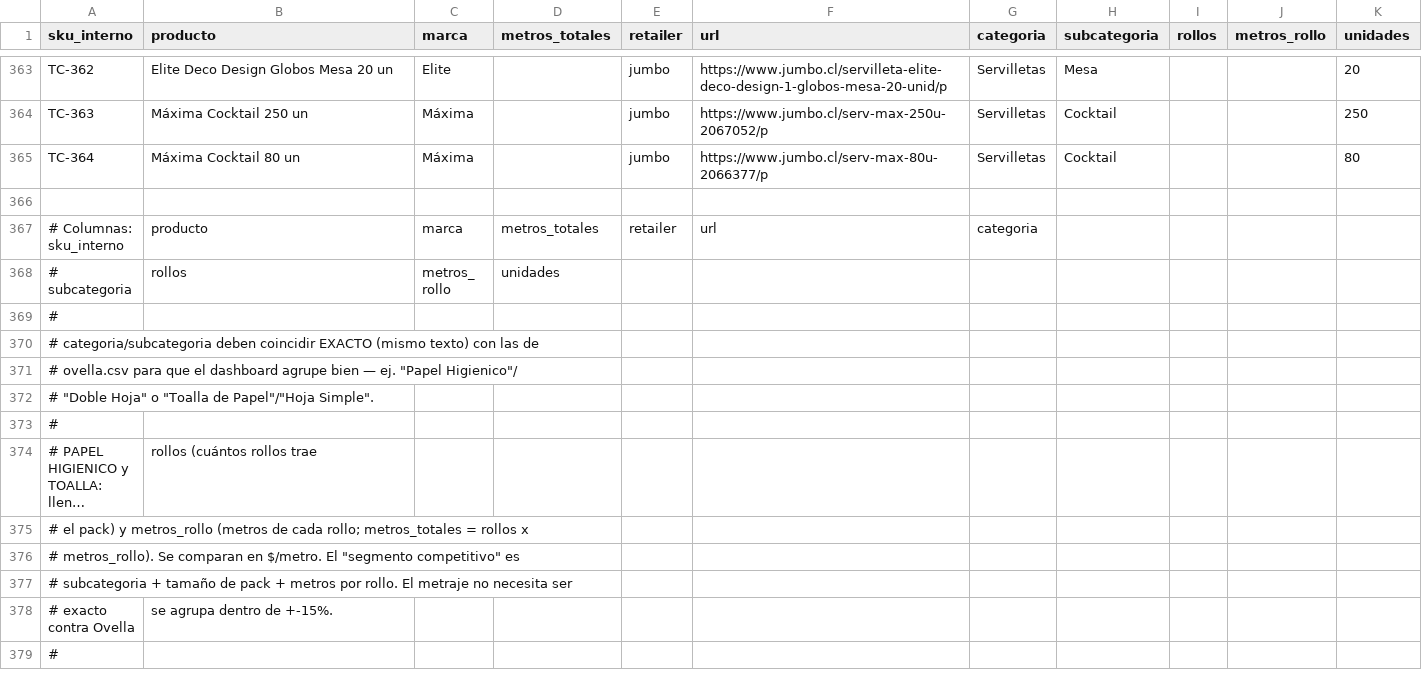
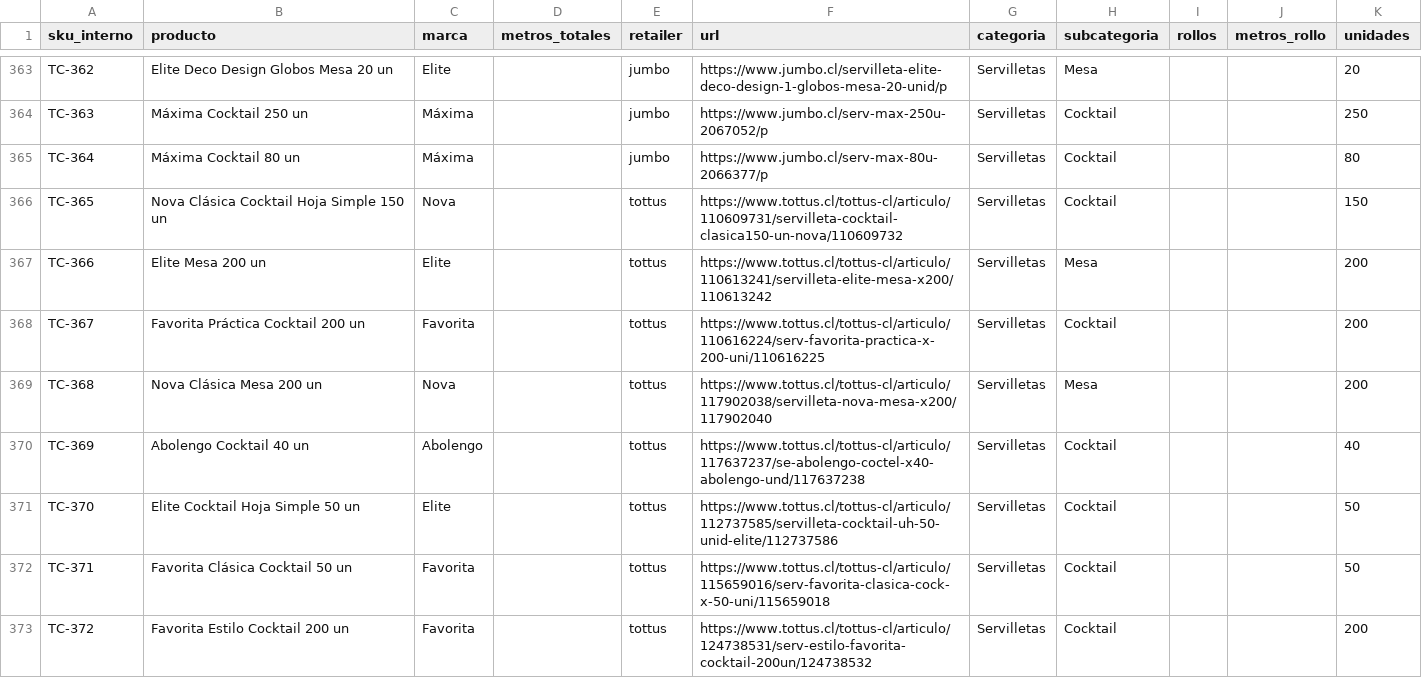
Before and after one commit to diazjoaquin33-gif/monitor-precios-dipisa, a CSV file: productos.csv, drawn as a sheet; only a part is shown, gaps mark what is left out; the shorter side is filled out with more unchanged rows; long unchanged cells end in …; the diff covers the shown part only; the diff names each change by its address in the sheet, - before the commit and + after, or states it on an @@ line.

```diff
--- a/productos.csv
+++ b/productos.csv
+row 366: TC-365 | Nova Clásica Cocktail Hoja Simple 150 un | Nova |  | tottus | https://www.tottus.cl/tottus-cl/articulo/110609731/servilleta-cocktail-clasica150-un-nova/110609732 | Servilletas | Cocktail |  |  | 150
+row 367: TC-366 | Elite Mesa 200 un | Elite |  | tottus | https://www.tottus.cl/tottus-cl/articulo/110613241/servilleta-elite-mesa-x200/110613242 | Servilletas | Mesa |  |  | 200
+row 368: TC-367 | Favorita Práctica Cocktail 200 un | Favorita |  | tottus | https://www.tottus.cl/tottus-cl/articulo/110616224/serv-favorita-practica-x-200-uni/110616225 | Servilletas | Cocktail |  |  | 200
+row 369: TC-368 | Nova Clásica Mesa 200 un | Nova |  | tottus | https://www.tottus.cl/tottus-cl/articulo/117902038/servilleta-nova-mesa-x200/117902040 | Servilletas | Mesa |  |  | 200
+row 370: TC-369 | Abolengo Cocktail 40 un | Abolengo |  | tottus | https://www.tottus.cl/tottus-cl/articulo/117637237/se-abolengo-coctel-x40-abolengo-und/117637238 | Servilletas | Cocktail |  |  | 40
+row 371: TC-370 | Elite Cocktail Hoja Simple 50 un | Elite |  | tottus | https://www.tottus.cl/tottus-cl/articulo/112737585/servilleta-cocktail-uh-50-unid-elite/112737586 | Servilletas | Cocktail |  |  | 50
+row 372: TC-371 | Favorita Clásica Cocktail 50 un | Favorita |  | tottus | https://www.tottus.cl/tottus-cl/articulo/115659016/serv-favorita-clasica-cock-x-50-uni/115659018 | Servilletas | Cocktail |  |  | 50
+row 373: TC-372 | Favorita Estilo Cocktail 200 un | Favorita |  | tottus | https://www.tottus.cl/tottus-cl/articulo/124738531/serv-estilo-favorita-cocktail-200un/124738532 | Servilletas | Cocktail |  |  | 200
```
Also changed, not shown: 7 added rows elsewhere in this file.
